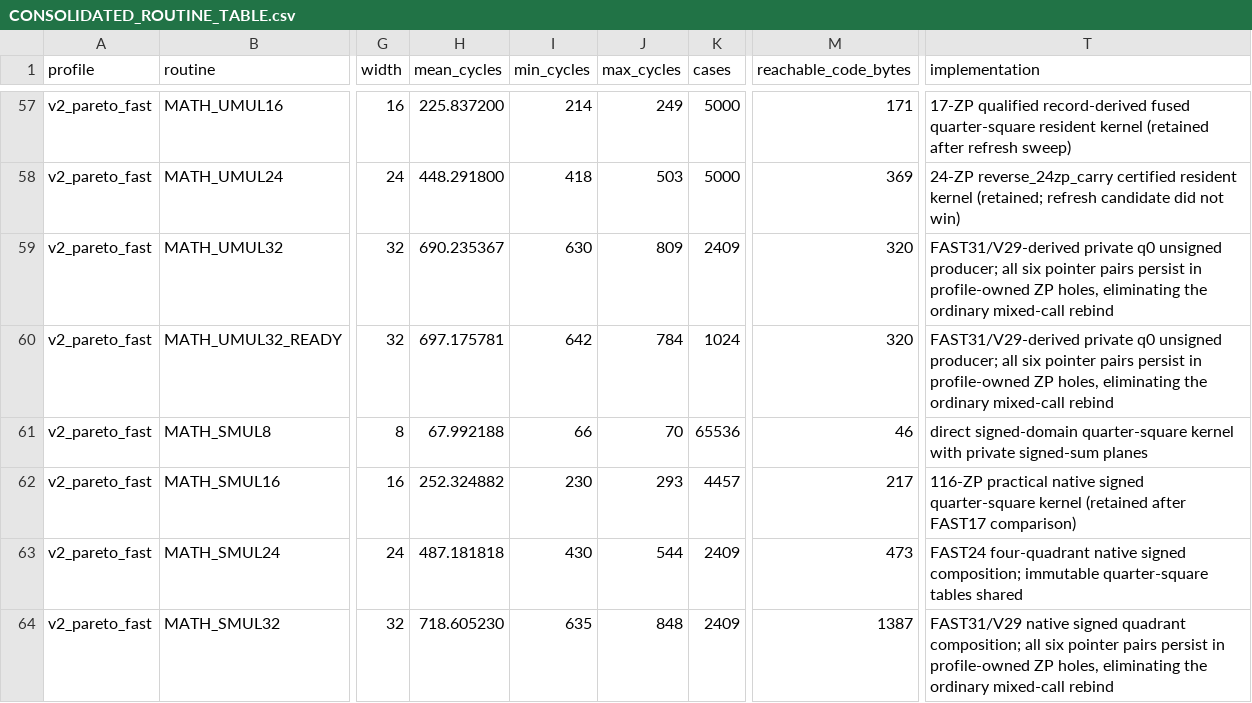
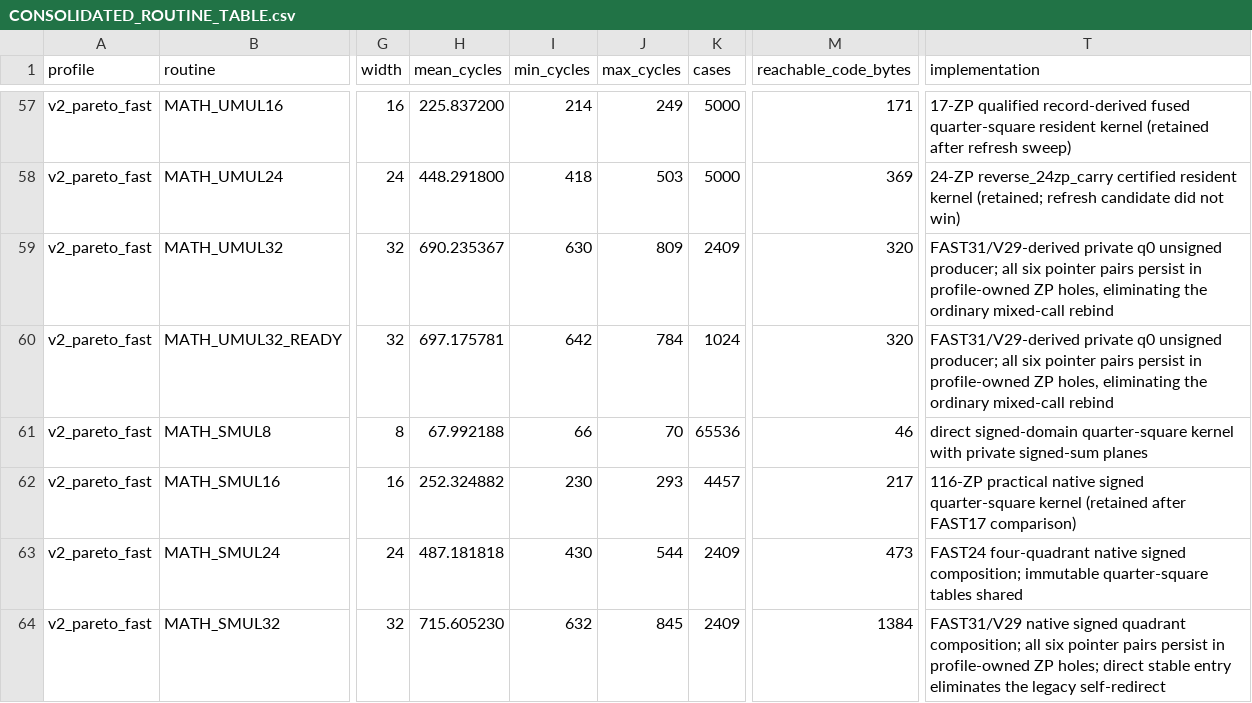
Before and after one commit to floppyrom/C64-Math-Library, a CSV file: docs/CONSOLIDATED_ROUTINE_TABLE.csv, drawn as a sheet; only a part is shown, gaps mark what is left out; the diff covers the shown part only; the diff names each change by its address in the sheet, - before the commit and + after, or states it on an @@ line.

```diff
--- a/docs/CONSOLIDATED_ROUTINE_TABLE.csv
+++ b/docs/CONSOLIDATED_ROUTINE_TABLE.csv
-H64 (mean_cycles): 718.605230
+H64 (mean_cycles): 715.605230
-I64 (min_cycles): 635
+I64 (min_cycles): 632
-J64 (max_cycles): 848
+J64 (max_cycles): 845
-M64 (reachable_code_bytes): 1387
+M64 (reachable_code_bytes): 1384
-T64 (implementation): …profile-owned ZP holes, eliminating the ordinary mixed-call rebind
+T64 (implementation): …profile-owned ZP holes; direct stable entry eliminates the legacy self-redirect
```
Also changed, not shown: 28 edited cells elsewhere in this file, benchmarks/BEST_PROFILE_RESULTS.csv, benchmarks/PUBLIC_PROFILE_RESULTS.csv, 45 other files.
